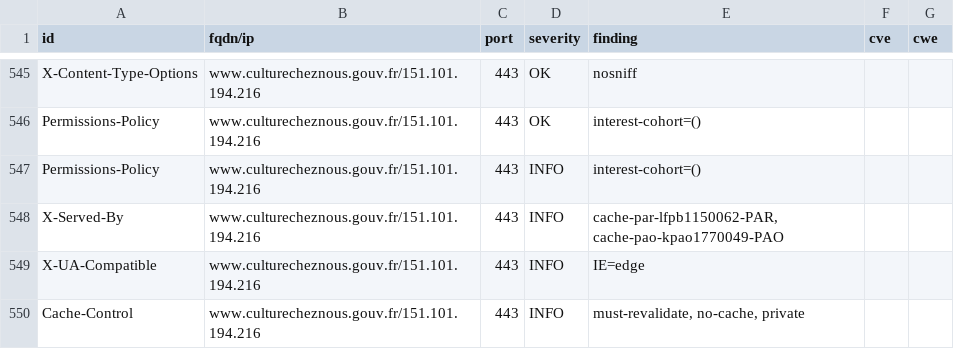
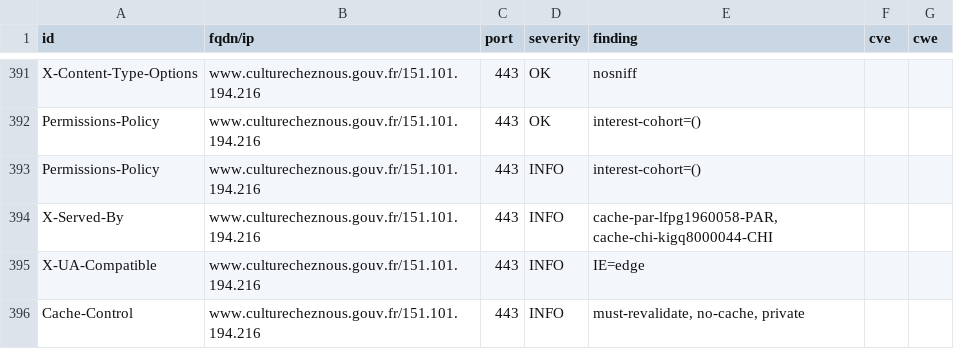
Before and after one commit to culturecommunication/dashlord, a CSV file: results/aHR0cHM6Ly93d3cuY3VsdHVyZWNoZXpub3VzLmdvdXYuZnIv/testssl.csv, drawn as a sheet; only a part is shown, gaps mark what is left out; the diff covers the shown part only.

```diff
--- a/results/aHR0cHM6Ly93d3cuY3VsdHVyZWNoZXpub3VzLmdvdXYuZnIv/testssl.csv
+++ b/results/aHR0cHM6Ly93d3cuY3VsdHVyZWNoZXpub3VzLmdvdXYuZnIv/testssl.csv
@@ -547,3 +393,3 @@
 "Permissions-Policy","www.culturecheznous.gouv.fr/151.101.194.216","443","INFO","interest-cohort=()","",""
-"X-Served-By","www.culturecheznous.gouv.fr/151.101.194.216","443","INFO","cache-par-lfpb1150062-PAR, cache-pao-kpao1770049-PAO","",""
+"X-Served-By","www.culturecheznous.gouv.fr/151.101.194.216","443","INFO","cache-par-lfpg1960058-PAR, cache-chi-kigq8000044-CHI","",""
 "X-UA-Compatible","www.culturecheznous.gouv.fr/151.101.194.216","443","INFO","IE=edge","",""
```
Also changed, not shown: 2 added rows, 2 removed rows, 152 moved rows and 6 edited cells elsewhere in this file, 8 other files.
